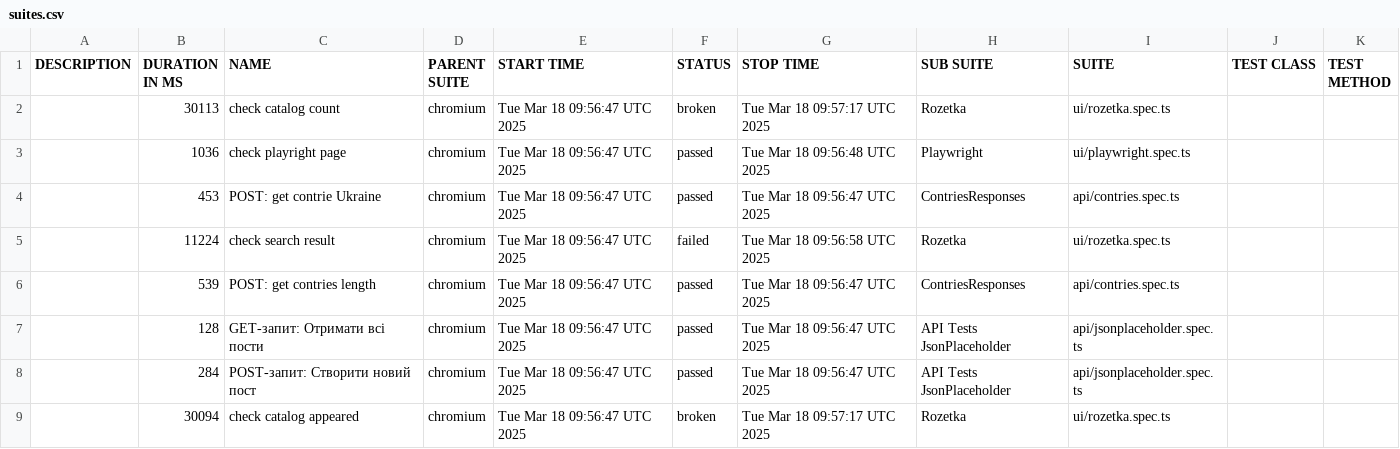
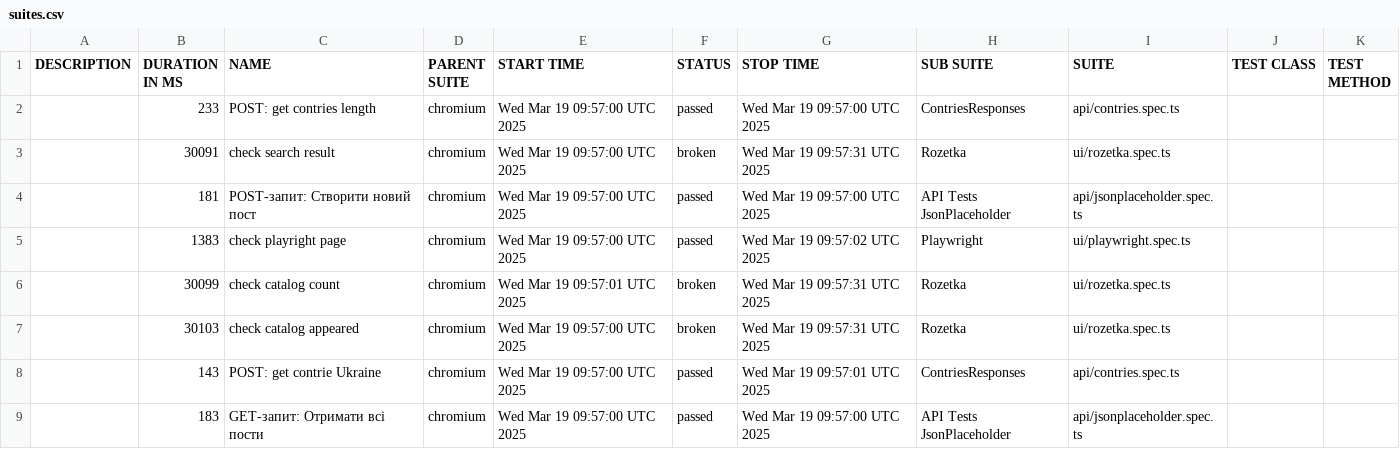
Before and after one commit to Vanecheek/new_IVAN_tests_playwrite, a CSV file: data/suites.csv, drawn as a sheet.

```diff
--- a/data/suites.csv
+++ b/data/suites.csv
@@ -1,9 +1,9 @@
 "DESCRIPTION","DURATION IN MS","NAME","PARENT SUITE","START TIME","STATUS","STOP TIME","SUB SUITE","SUITE","TEST CLASS","TEST METHOD"
-"","30113","check catalog count","chromium","Tue Mar 18 09:56:47 UTC 2025","broken","Tue Mar 18 09:57:17 UTC 2025","Rozetka","ui/rozetka.spec.ts","",""
-"","1036","check playright page","chromium","Tue Mar 18 09:56:47 UTC 2025","passed","Tue Mar 18 09:56:48 UTC 2025","Playwright","ui/playwright.spec.ts","",""
-"","453","POST: get contrie Ukraine","chromium","Tue Mar 18 09:56:47 UTC 2025","passed","Tue Mar 18 09:56:47 UTC 2025","ContriesResponses","api/contries.spec.ts","",""
-"","11224","check search result","chromium","Tue Mar 18 09:56:47 UTC 2025","failed","Tue Mar 18 09:56:58 UTC 2025","Rozetka","ui/rozetka.spec.ts","",""
-"","539","POST: get contries length","chromium","Tue Mar 18 09:56:47 UTC 2025","passed","Tue Mar 18 09:56:47 UTC 2025","ContriesResponses","api/contries.spec.ts","",""
-"","128","GET-запит: Отримати всі пости","chromium","Tue Mar 18 09:56:47 UTC 2025","passed","Tue Mar 18 09:56:47 UTC 2025","API Tests JsonPlaceholder","api/jsonplaceholder.spec.ts","",""
-"","284","POST-запит: Створити новий пост","chromium","Tue Mar 18 09:56:47 UTC 2025","passed","Tue Mar 18 09:56:47 UTC 2025","API Tests JsonPlaceholder","api/jsonplaceholder.spec.ts","",""
-"","30094","check catalog appeared","chromium","Tue Mar 18 09:56:47 UTC 2025","broken","Tue Mar 18 09:57:17 UTC 2025","Rozetka","ui/rozetka.spec.ts","",""
+"","233","POST: get contries length","chromium","Wed Mar 19 09:57:00 UTC 2025","passed","Wed Mar 19 09:57:00 UTC 2025","ContriesResponses","api/contries.spec.ts","",""
+"","30091","check search result","chromium","Wed Mar 19 09:57:00 UTC 2025","broken","Wed Mar 19 09:57:31 UTC 2025","Rozetka","ui/rozetka.spec.ts","",""
+"","181","POST-запит: Створити новий пост","chromium","Wed Mar 19 09:57:00 UTC 2025","passed","Wed Mar 19 09:57:00 UTC 2025","API Tests JsonPlaceholder","api/jsonplaceholder.spec.ts","",""
+"","1383","check playright page","chromium","Wed Mar 19 09:57:00 UTC 2025","passed","Wed Mar 19 09:57:02 UTC 2025","Playwright","ui/playwright.spec.ts","",""
+"","30099","check catalog count","chromium","Wed Mar 19 09:57:01 UTC 2025","broken","Wed Mar 19 09:57:31 UTC 2025","Rozetka","ui/rozetka.spec.ts","",""
+"","30103","check catalog appeared","chromium","Wed Mar 19 09:57:00 UTC 2025","broken","Wed Mar 19 09:57:31 UTC 2025","Rozetka","ui/rozetka.spec.ts","",""
+"","143","POST: get contrie Ukraine","chromium","Wed Mar 19 09:57:00 UTC 2025","passed","Wed Mar 19 09:57:01 UTC 2025","ContriesResponses","api/contries.spec.ts","",""
+"","183","GET-запит: Отримати всі пости","chromium","Wed Mar 19 09:57:00 UTC 2025","passed","Wed Mar 19 09:57:00 UTC 2025","API Tests JsonPlaceholder","api/jsonplaceholder.spec.ts","",""
```
Also changed, not shown: 47 other files.
